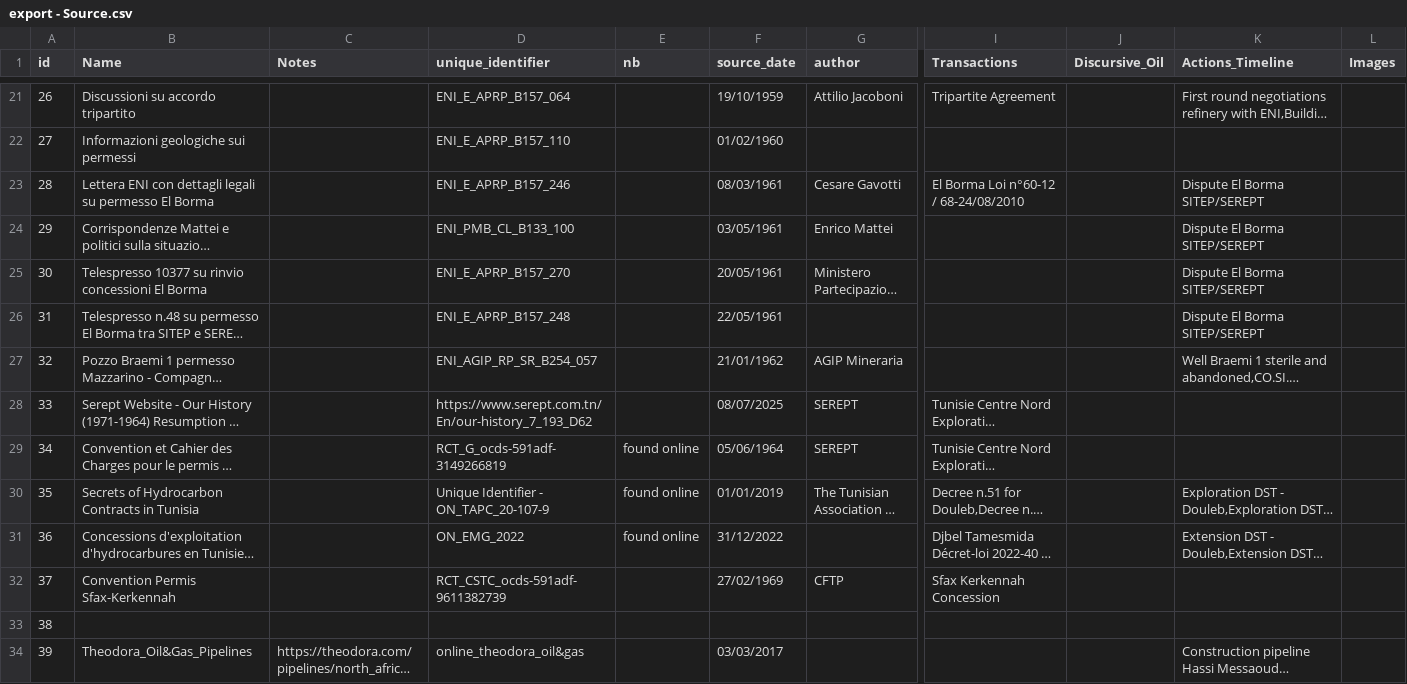
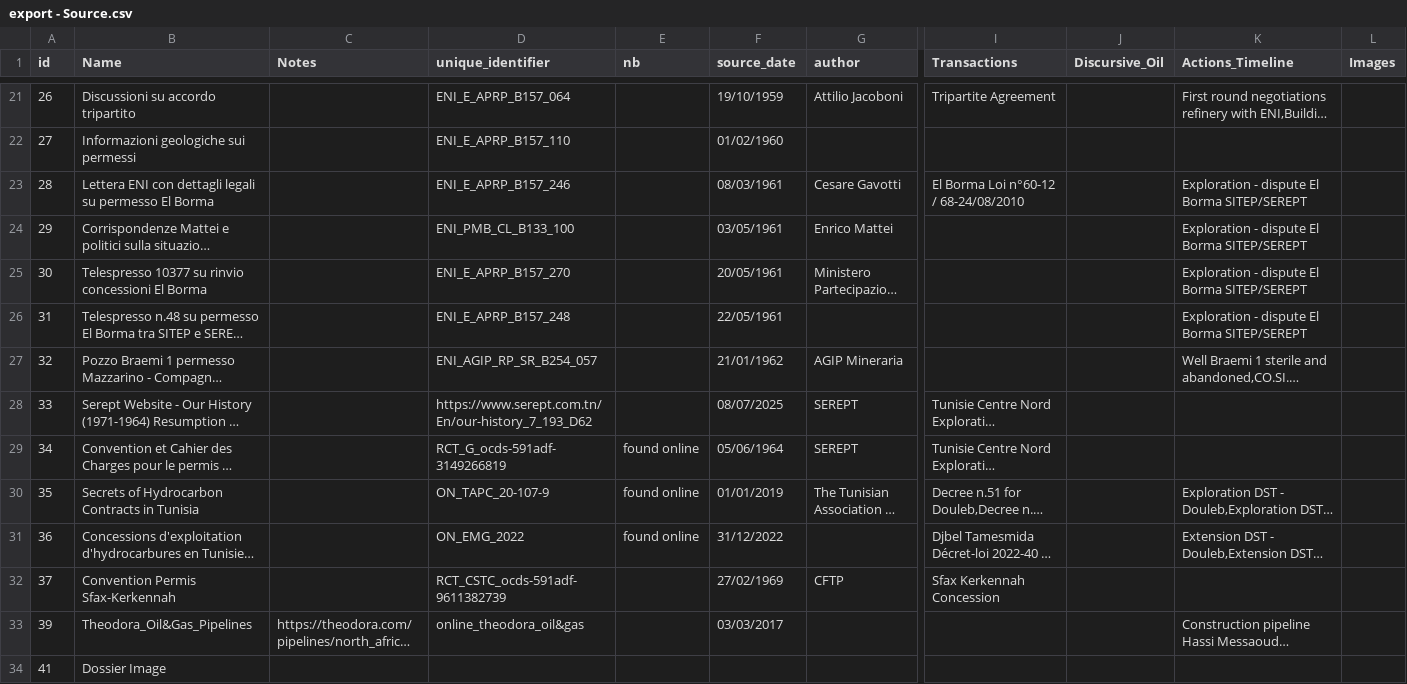
Before and after one commit to digitizing-waste/digitizing-waste.github.io, a CSV file: src/data/csv/export - Source.csv, drawn as a sheet; only a part is shown, gaps mark what is left out; the shorter side is filled out with more unchanged rows; long unchanged cells end in …; removed rows and columns are numbered as before the commit, all else as after; rows hold the shown columns only; the diff covers the shown part only; the diff names each change by its address in the sheet, - before the commit and + after, or states it on an @@ line.

```diff
--- a/src/data/csv/export - Source.csv
+++ b/src/data/csv/export - Source.csv
-K23:K26 (Actions_Timeline): Dispute El Borma SITEP/SEREPT
+K23:K26 (Actions_Timeline): Exploration - dispute El Borma SITEP/SEREPT
-D30 (unique_identifier): Unique Identifier - ON_TAPC_20-107-9
+D30 (unique_identifier): ON_TAPC_20-107-9
-row 33: 38
```
Also changed, not shown: 5 added rows, 1 removed row and 2 edited cells elsewhere in this file, src/data/csv/export - Ecosystem.csv, src/data/csv/export - Entity.csv, 7 other files.
